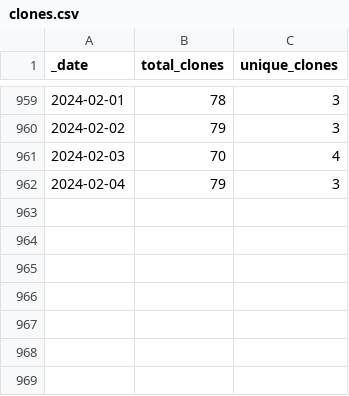
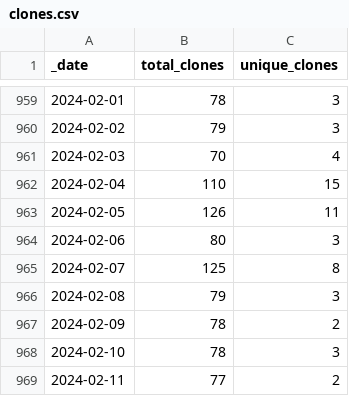
Before and after one commit to AlexRogalskiy/java-patterns, a CSV file: traffic/clones.csv, drawn as a sheet; only a part is shown, gaps mark what is left out.

```diff
--- a/traffic/clones.csv
+++ b/traffic/clones.csv
@@ -961,2 +961,9 @@ _date,total_clones,unique_clones
 2024-02-03,70,4
-2024-02-04,79,3
+2024-02-04,110,15
+2024-02-05,126,11
+2024-02-06,80,3
+2024-02-07,125,8
+2024-02-08,79,3
+2024-02-09,78,2
+2024-02-10,78,3
+2024-02-11,77,2
```
Also changed, not shown: traffic/views.csv, 1 other file.
